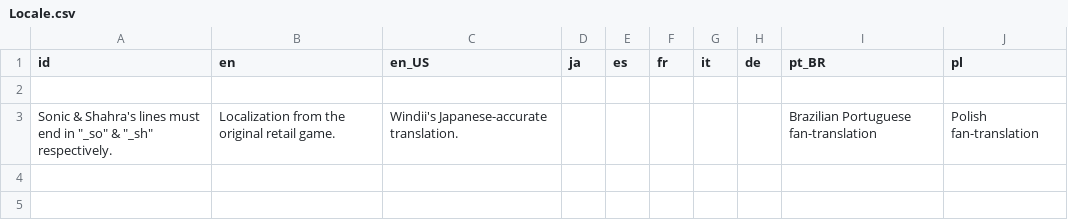
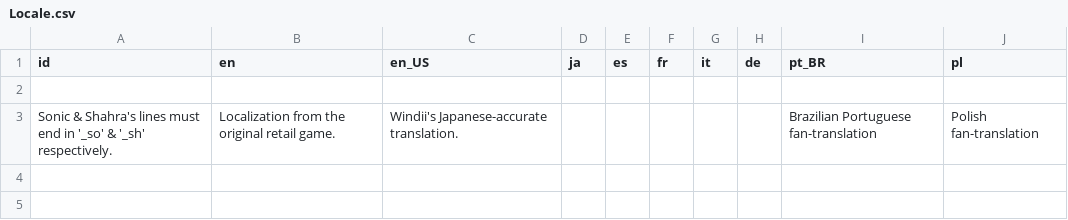
Before and after one commit to Kuma-Boo/project-reignition-assets, a CSV file: Locale.csv, drawn as a sheet; only a part is shown.

Commit message:
Update Locale.csv

```diff
--- a/Locale.csv
+++ b/Locale.csv
@@ -2,3 +2,3 @@ id	en	en_US	ja	es	fr	it	de	pt_BR	pl
 									
-"Sonic & Shahra's lines must end in ""_so"" & ""_sh"" respectively."	Localization from the original retail game.	Windii's Japanese-accurate translation.						Brazilian Portuguese fan-translation	Polish fan-translation
+Sonic & Shahra's lines must end in '_so' & '_sh' respectively.	Localization from the original retail game.	Windii's Japanese-accurate translation.						Brazilian Portuguese fan-translation	Polish fan-translation
 									
```
